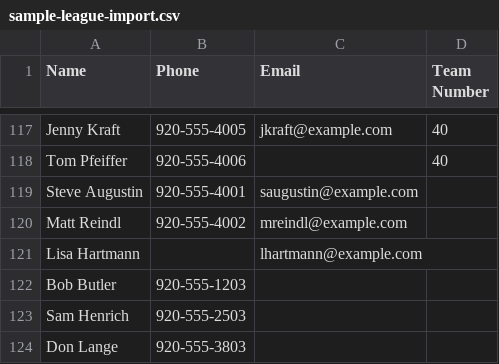
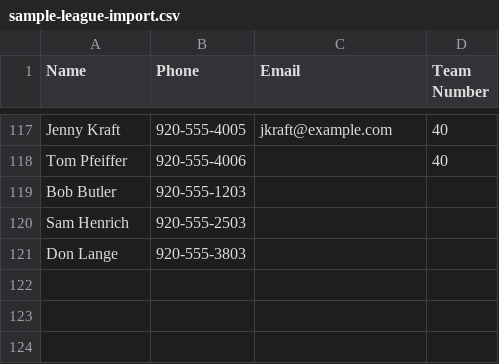
Before and after one commit to jcroasdaile1-del/formsmith-demos, a CSV file: sample-league-import.csv, drawn as a sheet; only a part is shown, gaps mark what is left out.

Commit message:
fix: CSV totals 120 people (40 teams exact), assign modal filters incomplete teams
- Removed 3 extra free agents — CSV now has exactly 120 rows:
  37 teams x 3 + 3 teams x 2 + 3 free agents = 120
- Assigning all 3 free agents fills teams 12/25/38 to complete 40 x 3
- Assign-to-Team modal now only shows teams with < 3 archers
- Shows toast if all teams already full
- 5 headless import tests — 0 bugs

```diff
--- a/sample-league-import.csv
+++ b/sample-league-import.csv
@@ -118,5 +118,2 @@ Jenny Kraft,920-555-4005,jkraft@example.com,40
 Tom Pfeiffer,920-555-4006,,40
-Steve Augustin,920-555-4001,saugustin@example.com,
-Matt Reindl,920-555-4002,mreindl@example.com,
-Lisa Hartmann,,lhartmann@example.com,
 Bob Butler,920-555-1203,,
```
Also changed, not shown: 1 other file.
